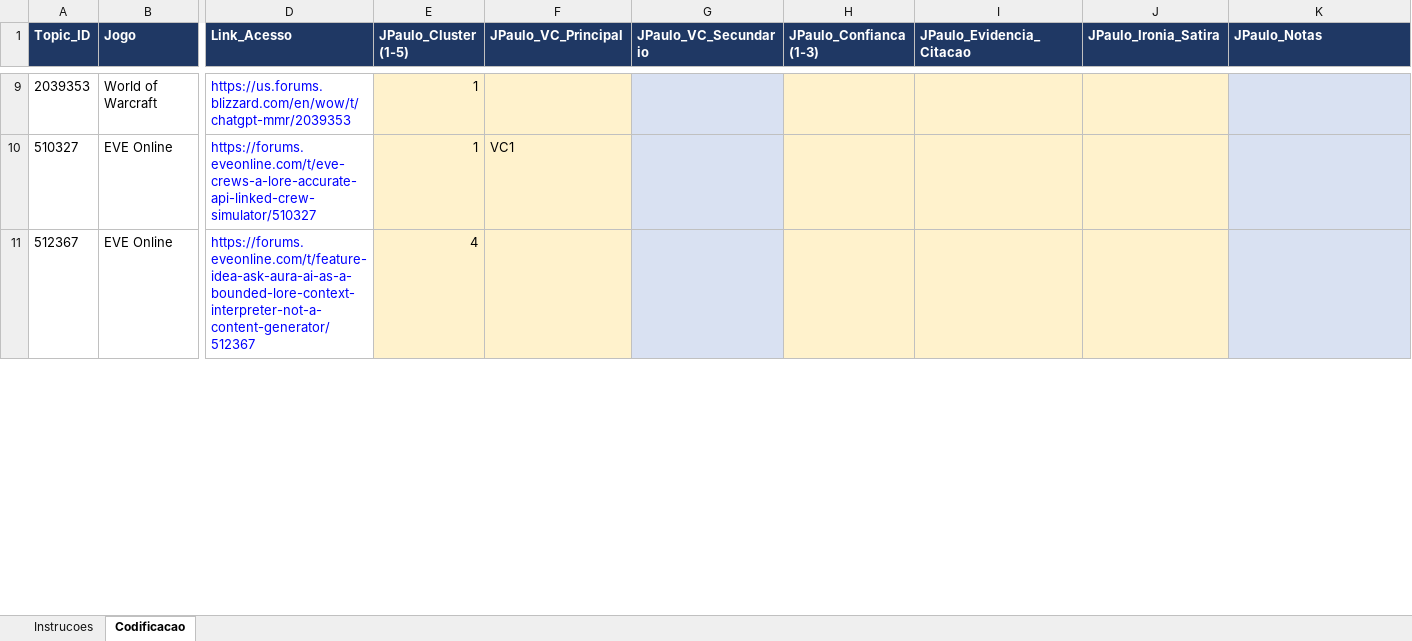
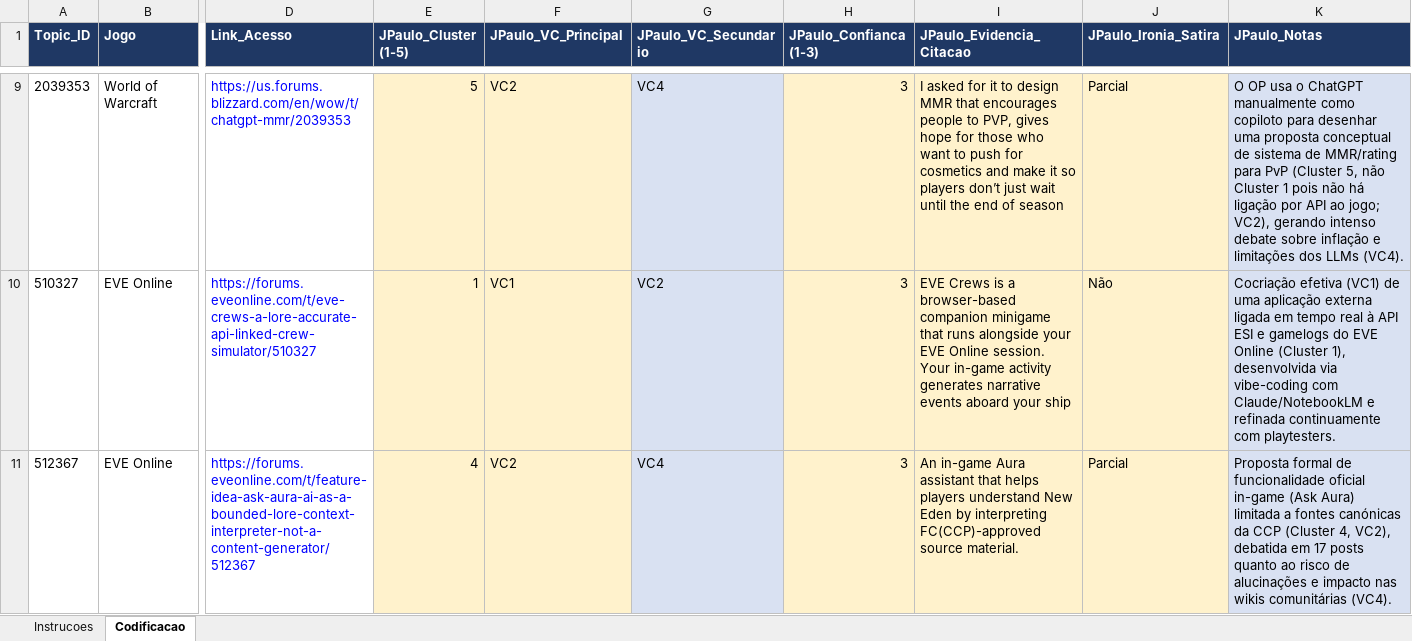
Before and after one commit to ESACT-IPB/Interac-a-o-Humano-IA-e-Cocriac-a-o-de-Valor-em-Ecossistemas-de-Videojogos, an Excel workbook: output/etapa_1_Codificacao_Topicos_JPaulo.xlsx, sheet Codificacao, drawn as a sheet; only a part is shown, gaps mark what is left out; values as stored, in another font and other column widths than the file's, no borders; the diff covers the shown part only; the diff names each change by its address in the sheet, - before the commit and + after, or states it on an @@ line.

```diff
--- a/output/etapa_1_Codificacao_Topicos_JPaulo.xlsx (sheet Codificacao)
+++ b/output/etapa_1_Codificacao_Topicos_JPaulo.xlsx (sheet Codificacao)
-E9 (JPaulo_Cluster (1-5)): 1
+E9 (JPaulo_Cluster (1-5)): 5
-F9 (JPaulo_VC_Principal): (empty)
+F9 (JPaulo_VC_Principal): VC2
-G9 (JPaulo_VC_Secundario): (empty)
+G9 (JPaulo_VC_Secundario): VC4
-H9:H11 (JPaulo_Confianca (1-3)): (empty)
+H9:H11 (JPaulo_Confianca (1-3)): 3
-I9 (JPaulo_Evidencia_Citacao): (empty)
+I9 (JPaulo_Evidencia_Citacao): I asked for it to design MMR that encourages people to PVP, gives hope for those who want to push for cosmetics and make it so players don’t just wait until the end of season
-J9 (JPaulo_Ironia_Satira): (empty)
+J9 (JPaulo_Ironia_Satira): Parcial
-K9 (JPaulo_Notas): (empty)
+K9 (JPaulo_Notas): O OP usa o ChatGPT manualmente como copiloto para desenhar uma proposta conceptual de sistema de MMR/rating para PvP (Cluster 5, não Cluster 1 pois não há ligação por API ao jogo; VC2), gerando intenso debate sobre inflação e limitações dos LLMs (VC4).
-G10 (JPaulo_VC_Secundario): (empty)
+G10 (JPaulo_VC_Secundario): VC2
-I10 (JPaulo_Evidencia_Citacao): (empty)
+I10 (JPaulo_Evidencia_Citacao): EVE Crews is a browser-based companion minigame that runs alongside your EVE Online session. Your in-game activity generates narrative events aboard your ship
-J10 (JPaulo_Ironia_Satira): (empty)
+J10 (JPaulo_Ironia_Satira): Não
-K10 (JPaulo_Notas): (empty)
+K10 (JPaulo_Notas): Cocriação efetiva (VC1) de uma aplicação externa ligada em tempo real à API ESI e gamelogs do EVE Online (Cluster 1), desenvolvida via vibe-coding com Claude/NotebookLM e refinada continuamente com playtesters.
-F11 (JPaulo_VC_Principal): (empty)
+F11 (JPaulo_VC_Principal): VC2
-G11 (JPaulo_VC_Secundario): (empty)
+G11 (JPaulo_VC_Secundario): VC4
-I11 (JPaulo_Evidencia_Citacao): (empty)
+I11 (JPaulo_Evidencia_Citacao): An in-game Aura assistant that helps players understand New Eden by interpreting FC(CCP)-approved source material.
-J11 (JPaulo_Ironia_Satira): (empty)
+J11 (JPaulo_Ironia_Satira): Parcial
-K11 (JPaulo_Notas): (empty)
+K11 (JPaulo_Notas): Proposta formal de funcionalidade oficial in-game (Ask Aura) limitada a fontes canónicas da CCP (Cluster 4, VC2), debatida em 17 posts quanto ao risco de alucinações e impacto nas wikis comunitárias (VC4).
```
Also changed, not shown: 91 edited cells elsewhere in this sheet, sheet Instrucoes, output/etapa_1_Codificacao_Topicos_Gomide.xlsx, output/etapa_2_Avaliacao_Resumos_Emmanoel.xlsx, 28 other files.
